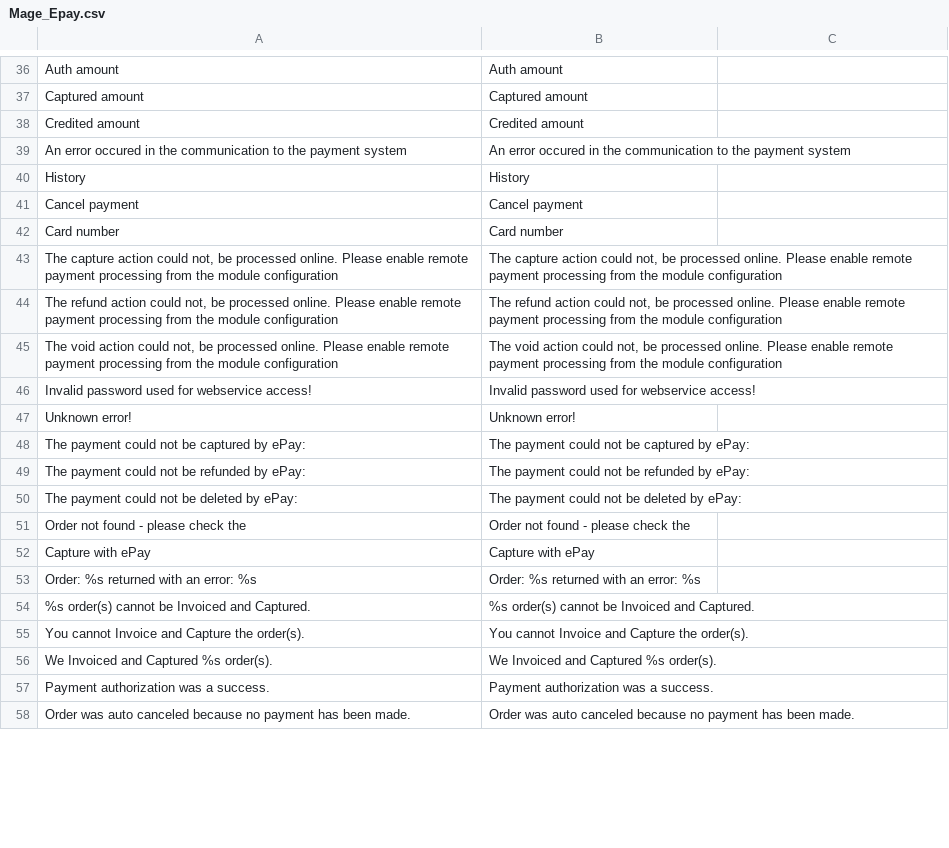
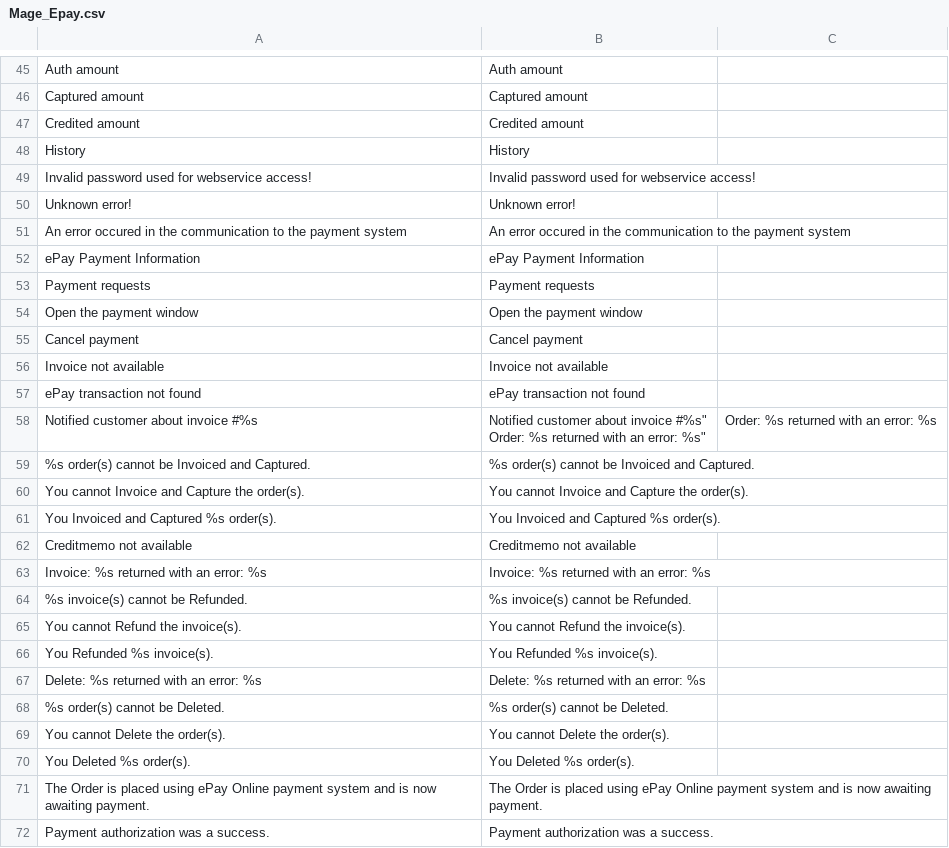
Before and after one commit to wexo-dk/epay-magento, a CSV file: app/locale/en_US/Mage_Epay.csv, drawn as a sheet; only a part is shown, gaps mark what is left out; the shorter side is filled out with more unchanged rows; the diff covers the shown part only.

Commit message:
- Add mass invoice refund - Add mass order delete - Add Surcharge fee as an order item - Add encryption to md5key and remote password - Fix for CancelAction not using session based orderId - Translations cleanup (Only da and en language remains) - Updated payment window layout and logic. - Fix for no online refund when using instant capture + instant invoice
Note: You must re-enter your remote password and md5 key in the module configuration after updating to this version

```diff
--- a/app/locale/en_US/Mage_Epay.csv
+++ b/app/locale/en_US/Mage_Epay.csv
@@ -38,20 +47,27 @@
 "Credited amount","Credited amount"
-"An error occured in the communication to the payment system","An error occured in the communication to the payment system"
 "History","History"
-"Cancel payment","Cancel payment"
-"Card number","Card number"
-"The capture action could not, be processed online. Please enable remote payment processing from the module configuration","The capture action could not, be processed online. Please enable remote payment processing from the module configuration"
-"The refund action could not, be processed online. Please enable remote payment processing from the module configuration","The refund action could not, be processed online. Please enable remote payment processing from the module configuration"
-"The void action could not, be processed online. Please enable remote payment processing from the module configuration","The void action could not, be processed online. Please enable remote payment processing from the module configuration"
 "Invalid password used for webservice access!","Invalid password used for webservice access!"
 "Unknown error!","Unknown error!"
-"The payment could not be captured by ePay:","The payment could not be captured by ePay:"
-"The payment could not be refunded by ePay:","The payment could not be refunded by ePay:"
-"The payment could not be deleted by ePay:","The payment could not be deleted by ePay:"
-"Order not found - please check the","Order not found - please check the"
-"Capture with ePay","Capture with ePay"
-"Order: %s returned with an error: %s","Order: %s returned with an error: %s"
+"An error occured in the communication to the payment system","An error occured in the communication to the payment system"
+"ePay Payment Information","ePay Payment Information"
+"Payment requests","Payment requests"
+"Open the payment window","Open the payment window"
+"Cancel payment","Cancel payment"
+"Invoice not available","Invoice not available"
+"ePay transaction not found","ePay transaction not found"
+"Notified customer about invoice #%s","Notified customer about invoice #%s""
+"Order: %s returned with an error: %s","Order: %s returned with an error: %s"
 "%s order(s) cannot be Invoiced and Captured.","%s order(s) cannot be Invoiced and Captured."
 "You cannot Invoice and Capture the order(s).","You cannot Invoice and Capture the order(s)."
-"We Invoiced and Captured %s order(s).","We Invoiced and Captured %s order(s)."
+"You Invoiced and Captured %s order(s).","You Invoiced and Captured %s order(s)."
+"Creditmemo not available","Creditmemo not available"
+"Invoice: %s returned with an error: %s","Invoice: %s returned with an error: %s"
+"%s invoice(s) cannot be Refunded.","%s invoice(s) cannot be Refunded."
+"You cannot Refund the invoice(s).","You cannot Refund the invoice(s)."
+"You Refunded %s invoice(s).","You Refunded %s invoice(s)."
+"Delete: %s returned with an error: %s","Delete: %s returned with an error: %s"
+"%s order(s) cannot be Deleted.","%s order(s) cannot be Deleted."
+"You cannot Delete the order(s).","You cannot Delete the order(s)."
+"You Deleted %s order(s).","You Deleted %s order(s)."
+"The Order is placed using ePay Online payment system and is now awaiting payment.","The Order is placed using ePay Online payment system and is now awaiting payment."
 "Payment authorization was a success.","Payment authorization was a success."
```
Also changed, not shown: 31 added rows, 2 removed rows and 12 moved rows elsewhere in this file, app/locale/da_DK/Mage_Epay.csv, 24 other files.
